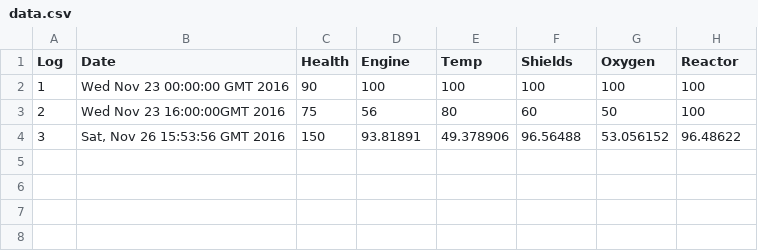
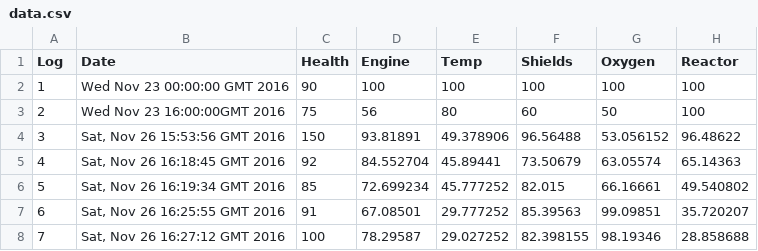
Before and after one commit to Mark-Waldron/OOP_UI, a CSV file: data/data.csv, drawn as a sheet; the diff names each change by its address in the sheet, - before the commit and + after, or states it on an @@ line.

```diff
--- a/data/data.csv
+++ b/data/data.csv
+row 5: 4 | Sat, Nov 26 16:18:45 GMT 2016 | 92 | 84.552704 | 45.89441 | 73.50679 | 63.05574 | 65.14363
+row 6: 5 | Sat, Nov 26 16:19:34 GMT 2016 | 85 | 72.699234 | 45.777252 | 82.015 | 66.16661 | 49.540802
+row 7: 6 | Sat, Nov 26 16:25:55 GMT 2016 | 91 | 67.08501 | 29.777252 | 85.39563 | 99.09851 | 35.720207
+row 8: 7 | Sat, Nov 26 16:27:12 GMT 2016 | 100 | 78.29587 | 29.027252 | 82.398155 | 98.19346 | 28.858688
```
Also changed, not shown: 2 other files.
